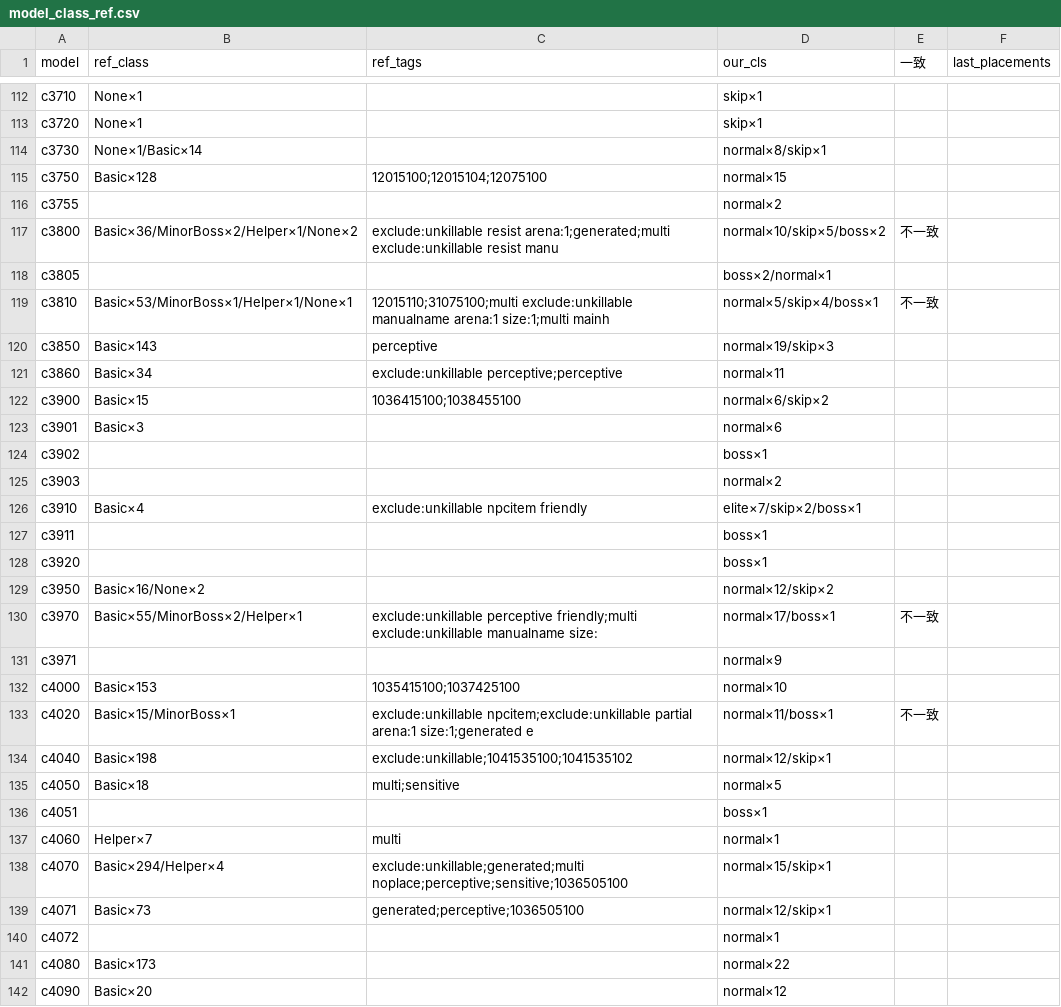
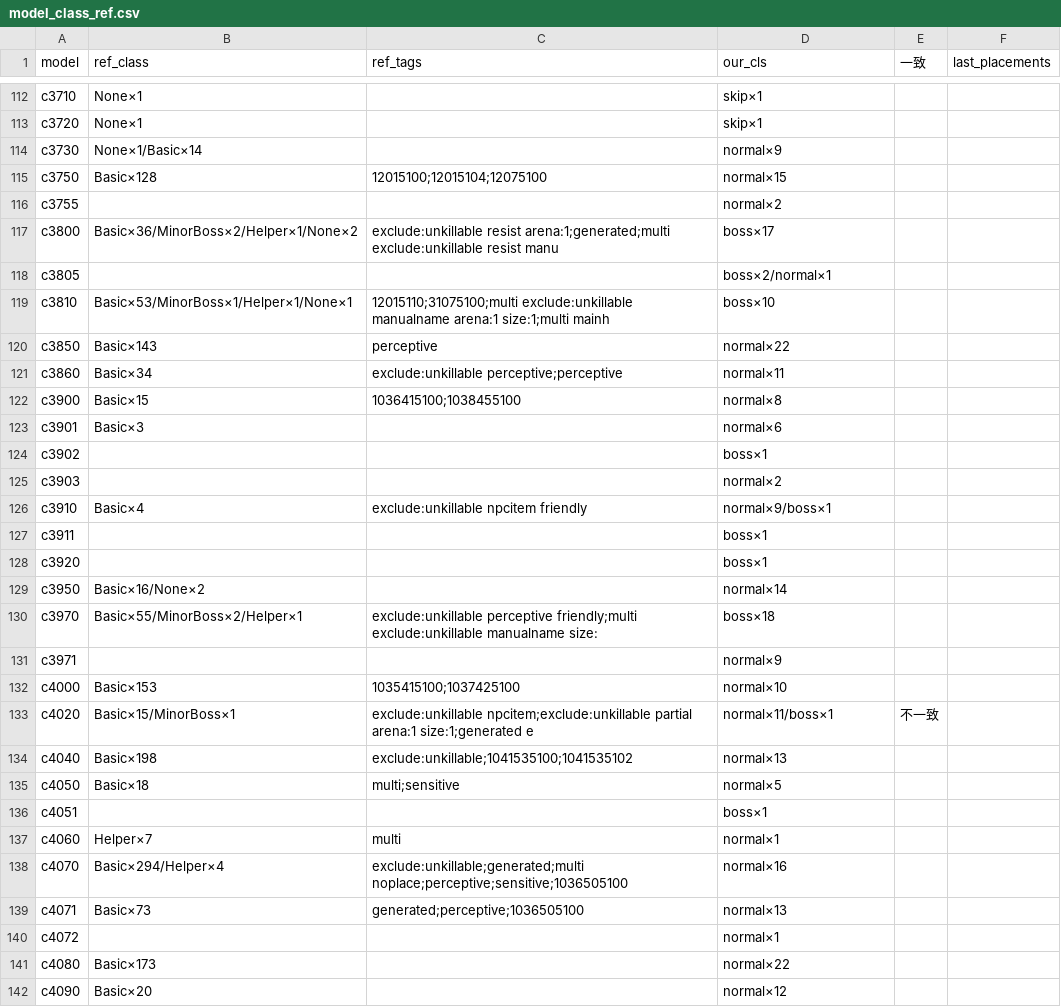
Before and after one commit to netori/fahun-randomizer, a CSV file: investigation/model_class_ref.csv, drawn as a sheet; only a part is shown, gaps mark what is left out; the diff covers the shown part only.

```diff
--- a/investigation/model_class_ref.csv
+++ b/investigation/model_class_ref.csv
@@ -113,11 +113,11 @@ c3710,None×1,,skip×1,,
 c3720,None×1,,skip×1,,
-c3730,None×1/Basic×14,,normal×8/skip×1,,
+c3730,None×1/Basic×14,,normal×9,,
 c3750,Basic×128,12015100;12015104;12075100,normal×15,,
 c3755,,,normal×2,,
-c3800,Basic×36/MinorBoss×2/Helper×1/None×2,exclude:unkillable resist arena:1;generated;multi exclude:unkillable resist manu,normal×10/skip×5/boss×2,不一致,
+c3800,Basic×36/MinorBoss×2/Helper×1/None×2,exclude:unkillable resist arena:1;generated;multi exclude:unkillable resist manu,boss×17,,
 c3805,,,boss×2/normal×1,,
-c3810,Basic×53/MinorBoss×1/Helper×1/None×1,12015110;31075100;multi exclude:unkillable manualname arena:1 size:1;multi mainh,normal×5/skip×4/boss×1,不一致,
-c3850,Basic×143,perceptive,normal×19/skip×3,,
+c3810,Basic×53/MinorBoss×1/Helper×1/None×1,12015110;31075100;multi exclude:unkillable manualname arena:1 size:1;multi mainh,boss×10,,
+c3850,Basic×143,perceptive,normal×22,,
 c3860,Basic×34,exclude:unkillable perceptive;perceptive,normal×11,,
-c3900,Basic×15,1036415100;1038455100,normal×6/skip×2,,
+c3900,Basic×15,1036415100;1038455100,normal×8,,
 c3901,Basic×3,,normal×6,,
@@ -125,7 +125,7 @@ c3902,,,boss×1,,
 c3903,,,normal×2,,
-c3910,Basic×4,exclude:unkillable npcitem friendly,elite×7/skip×2/boss×1,,
+c3910,Basic×4,exclude:unkillable npcitem friendly,normal×9/boss×1,,
 c3911,,,boss×1,,
 c3920,,,boss×1,,
-c3950,Basic×16/None×2,,normal×12/skip×2,,
-c3970,Basic×55/MinorBoss×2/Helper×1,exclude:unkillable perceptive friendly;multi exclude:unkillable manualname size:,normal×17/boss×1,不一致,
+c3950,Basic×16/None×2,,normal×14,,
+c3970,Basic×55/MinorBoss×2/Helper×1,exclude:unkillable perceptive friendly;multi exclude:unkillable manualname size:,boss×18,,
 c3971,,,normal×9,,
@@ -133,3 +133,3 @@ c4000,Basic×153,1035415100;1037425100,normal×10,,
 c4020,Basic×15/MinorBoss×1,exclude:unkillable npcitem;exclude:unkillable partial arena:1 size:1;generated e,normal×11/boss×1,不一致,
-c4040,Basic×198,exclude:unkillable;1041535100;1041535102,normal×12/skip×1,,
+c4040,Basic×198,exclude:unkillable;1041535100;1041535102,normal×13,,
 c4050,Basic×18,multi;sensitive,normal×5,,
@@ -137,4 +137,4 @@ c4051,,,boss×1,,
 c4060,Helper×7,multi,normal×1,,
-c4070,Basic×294/Helper×4,exclude:unkillable;generated;multi noplace;perceptive;sensitive;1036505100,normal×15/skip×1,,
-c4071,Basic×73,generated;perceptive;1036505100,normal×12/skip×1,,
+c4070,Basic×294/Helper×4,exclude:unkillable;generated;multi noplace;perceptive;sensitive;1036505100,normal×16,,
+c4071,Basic×73,generated;perceptive;1036505100,normal×13,,
 c4072,,,normal×1,,
```
Also changed, not shown: 163 edited cells elsewhere in this file, 4 other files.
